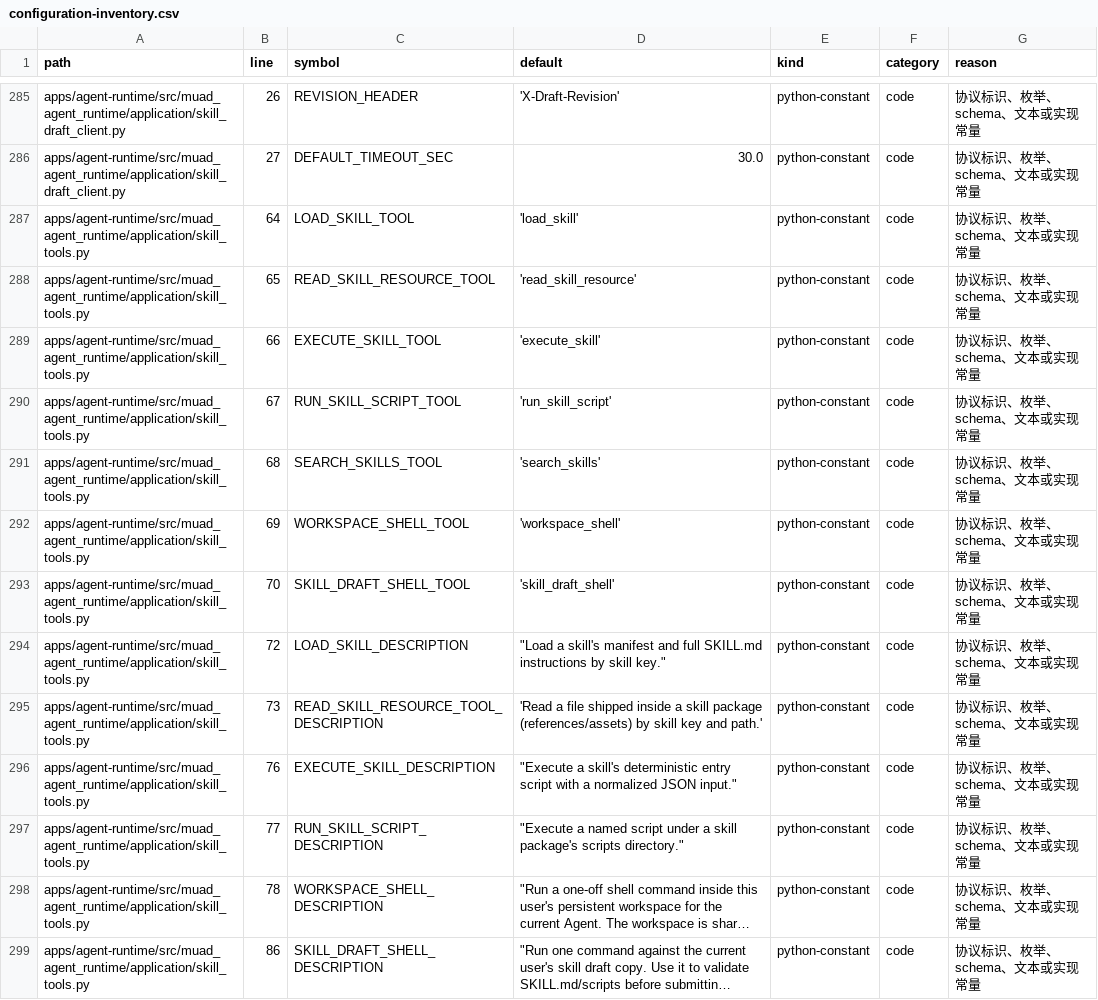
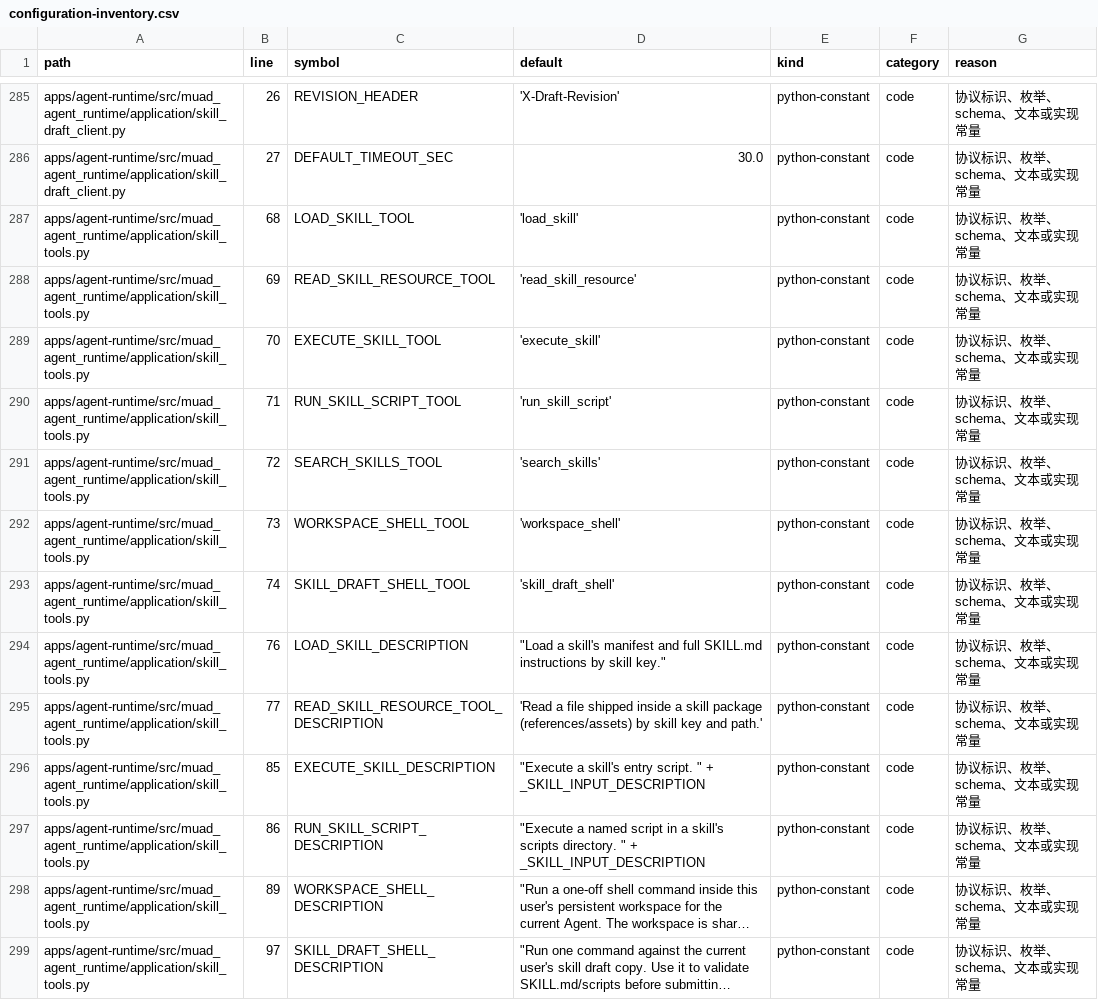
Before and after one commit to Michaelxwb/fluxion-harness, a CSV file: docs/configuration-inventory.csv, drawn as a sheet; only a part is shown, gaps mark what is left out; long unchanged cells end in …; the diff covers the shown part only; the diff names each change by its address in the sheet, - before the commit and + after, or states it on an @@ line.

Commit message:
feat(skill): 传递旧 Skill CLI 参数并冻结后台执行参数

```diff
--- a/docs/configuration-inventory.csv
+++ b/docs/configuration-inventory.csv
-B287 (line): 64
+B287 (line): 68
-B288 (line): 65
+B288 (line): 69
-B289 (line): 66
+B289 (line): 70
-B290 (line): 67
+B290 (line): 71
-B291 (line): 68
+B291 (line): 72
-B292 (line): 69
+B292 (line): 73
-B293 (line): 70
+B293 (line): 74
-B294 (line): 72
+B294 (line): 76
-B295 (line): 73
+B295 (line): 77
-B296 (line): 76
+B296 (line): 85
-D296 (default): …a skill's deterministic entry script with a normalized JSON input."
+D296 (default): …a skill's entry script. " + _SKILL_INPUT_DESCRIPTION
-B297 (line): 77
+B297 (line): 86
-D297 (default): …named script under a skill package's scripts directory."
+D297 (default): …named script in a skill's scripts directory. " + _SKILL_INPUT_DESCRIPTION
-B298 (line): 78
+B298 (line): 89
-B299 (line): 86
+B299 (line): 97
```
Also changed, not shown: 4 added rows and 36 edited cells elsewhere in this file, 20 other files.
